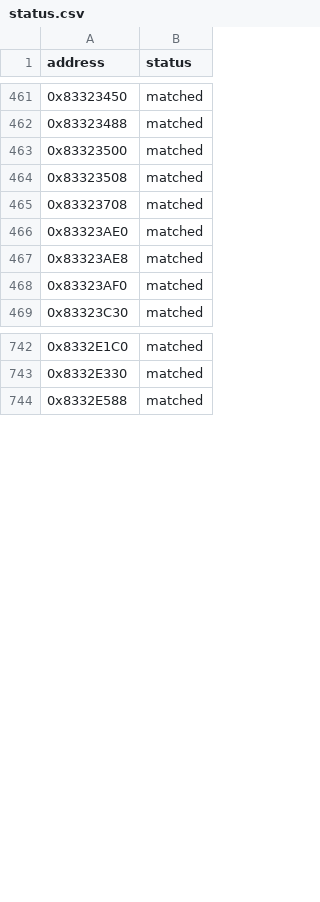
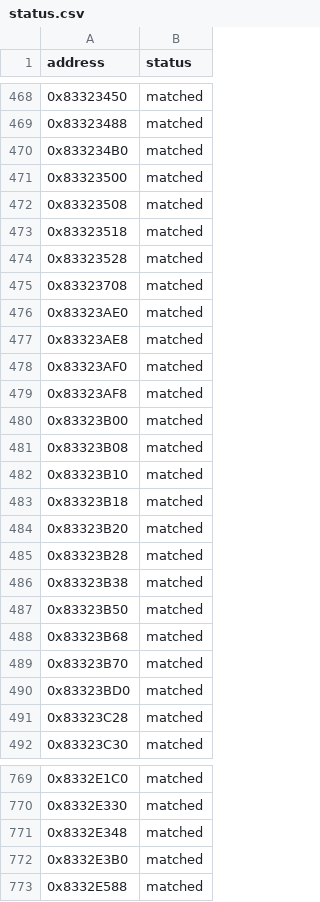
Before and after one commit to kirklandsig/halo-mega-bloks-decompiled, a CSV file: config/status.csv, drawn as a sheet; only a part is shown, gaps mark what is left out; the diff covers the shown part only; the diff names each change by its address in the sheet, - before the commit and + after, or states it on an @@ line.

```diff
--- a/config/status.csv
+++ b/config/status.csv
+row 470: 0x833234B0 | matched
+row 473: 0x83323518 | matched
+row 474: 0x83323528 | matched
+row 479: 0x83323AF8 | matched
+row 480: 0x83323B00 | matched
+row 481: 0x83323B08 | matched
+row 482: 0x83323B10 | matched
+row 483: 0x83323B18 | matched
+row 484: 0x83323B20 | matched
+row 485: 0x83323B28 | matched
+row 486: 0x83323B38 | matched
+row 487: 0x83323B50 | matched
+row 488: 0x83323B68 | matched
+row 489: 0x83323B70 | matched
+row 490: 0x83323BD0 | matched
+row 491: 0x83323C28 | matched
+row 771: 0x8332E348 | matched
+row 772: 0x8332E3B0 | matched
```
Also changed, not shown: 34 added rows elsewhere in this file, 8 other files.
